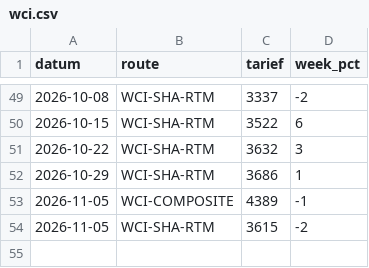
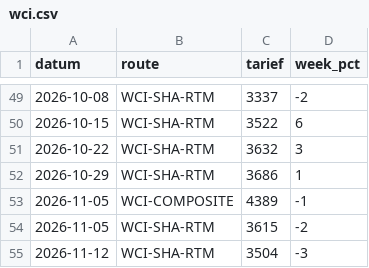
Before and after one commit to grondstoffenmonitor/grondstoffenmonitor.github.io, a CSV file: data/wci.csv, drawn as a sheet; only a part is shown, gaps mark what is left out.

```diff
--- a/data/wci.csv
+++ b/data/wci.csv
@@ -54 +54,2 @@ datum,route,tarief,week_pct
 2026-11-05,WCI-SHA-RTM,3615,-2
+2026-11-12,WCI-SHA-RTM,3504,-3
```
Also changed, not shown: 1 other file.
